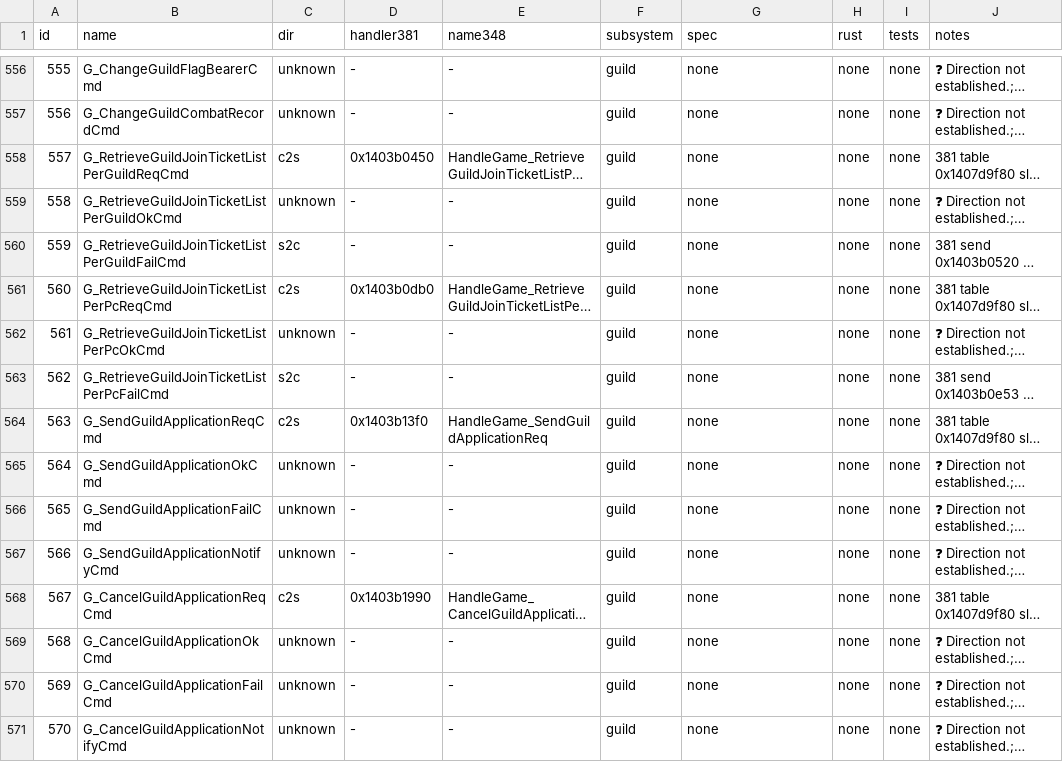
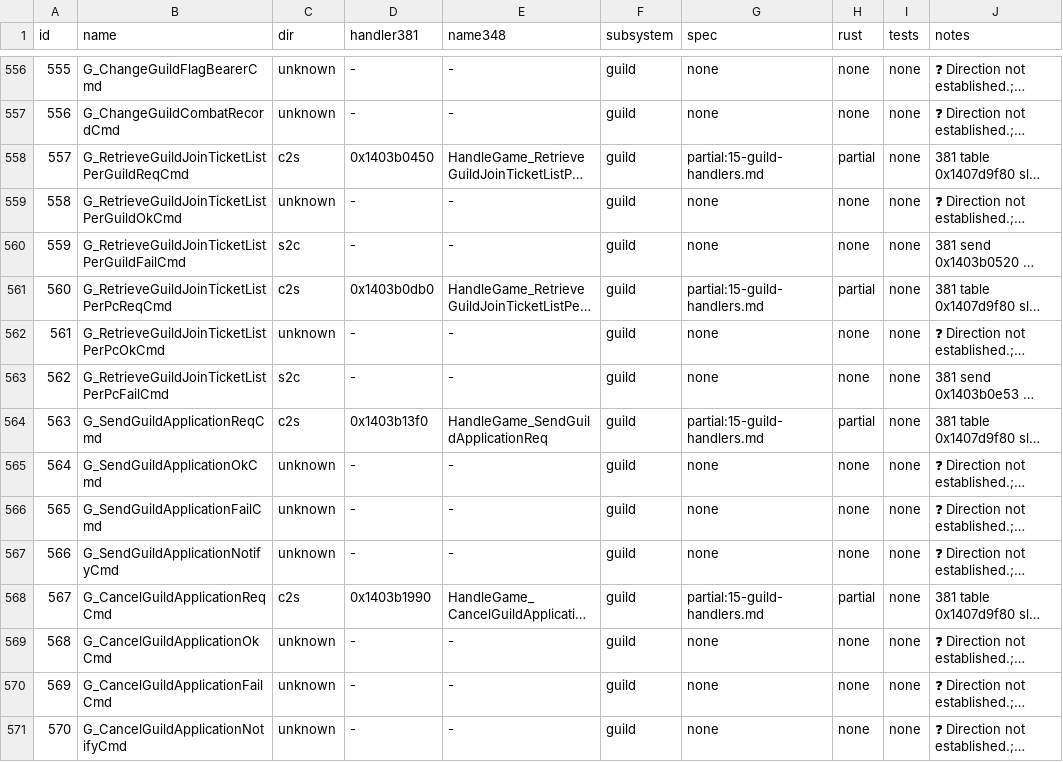
Before and after one commit to I-Juzi/slopemulator, a TSV file: Docs/Server/GameDaemon/parity-ledger.tsv, drawn as a sheet; only a part is shown, gaps mark what is left out; long unchanged cells end in …; the diff covers the shown part only; the diff names each change by its address in the sheet, - before the commit and + after, or states it on an @@ line.

```diff
--- a/Docs/Server/GameDaemon/parity-ledger.tsv
+++ b/Docs/Server/GameDaemon/parity-ledger.tsv
-G558 (spec): none
+G558 (spec): partial:15-guild-handlers.md
-H558 (rust): none
+H558 (rust): partial
-G561 (spec): none
+G561 (spec): partial:15-guild-handlers.md
-H561 (rust): none
+H561 (rust): partial
-G564 (spec): none
+G564 (spec): partial:15-guild-handlers.md
-H564 (rust): none
+H564 (rust): partial
-G568 (spec): none
+G568 (spec): partial:15-guild-handlers.md
-H568 (rust): none
+H568 (rust): partial
```
Also changed, not shown: 18 edited cells elsewhere in this file, 4 other files.
